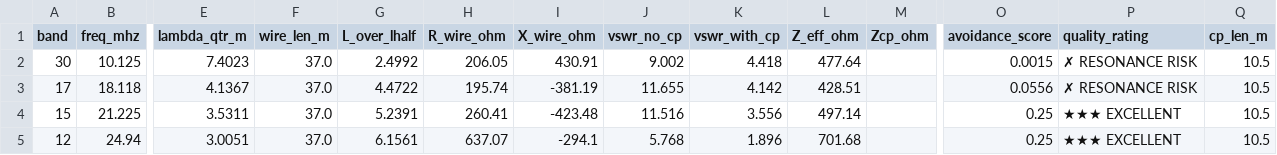
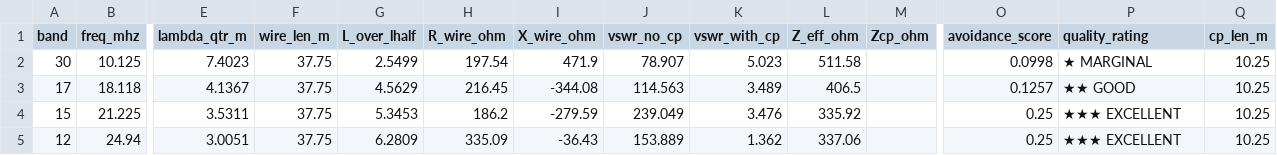
Before and after one commit to hiperiondev/Long_Wire_Antenna, a CSV file: example_data/optimizer_best.csv, drawn as a sheet; only a part is shown, gaps mark what is left out; the diff names each change by its address in the sheet, - before the commit and + after, or states it on an @@ line.

Commit message:
Add README optimizer

```diff
--- a/example_data/optimizer_best.csv
+++ b/example_data/optimizer_best.csv
-F2:F5 (wire_len_m): 37.0
+F2:F5 (wire_len_m): 37.75
-G2 (L_over_lhalf): 2.4992
+G2 (L_over_lhalf): 2.5499
-H2 (R_wire_ohm): 206.05
+H2 (R_wire_ohm): 197.54
-I2 (X_wire_ohm): 430.91
+I2 (X_wire_ohm): 471.9
-J2 (vswr_no_cp): 9.002
+J2 (vswr_no_cp): 78.907
-K2 (vswr_with_cp): 4.418
+K2 (vswr_with_cp): 5.023
-L2 (Z_eff_ohm): 477.64
+L2 (Z_eff_ohm): 511.58
-O2 (avoidance_score): 0.0015
+O2 (avoidance_score): 0.0998
-P2 (quality_rating): ✗ RESONANCE RISK
+P2 (quality_rating): ★ MARGINAL
-Q2:Q5 (cp_len_m): 10.5
+Q2:Q5 (cp_len_m): 10.25
-G3 (L_over_lhalf): 4.4722
+G3 (L_over_lhalf): 4.5629
-H3 (R_wire_ohm): 195.74
+H3 (R_wire_ohm): 216.45
-I3 (X_wire_ohm): -381.19
+I3 (X_wire_ohm): -344.08
-J3 (vswr_no_cp): 11.655
+J3 (vswr_no_cp): 114.563
-K3 (vswr_with_cp): 4.142
+K3 (vswr_with_cp): 3.489
-L3 (Z_eff_ohm): 428.51
+L3 (Z_eff_ohm): 406.5
-O3 (avoidance_score): 0.0556
+O3 (avoidance_score): 0.1257
-P3 (quality_rating): ✗ RESONANCE RISK
+P3 (quality_rating): ★★ GOOD
-G4 (L_over_lhalf): 5.2391
+G4 (L_over_lhalf): 5.3453
-H4 (R_wire_ohm): 260.41
+H4 (R_wire_ohm): 186.2
-I4 (X_wire_ohm): -423.48
+I4 (X_wire_ohm): -279.59
-J4 (vswr_no_cp): 11.516
+J4 (vswr_no_cp): 239.049
-K4 (vswr_with_cp): 3.556
+K4 (vswr_with_cp): 3.476
-L4 (Z_eff_ohm): 497.14
+L4 (Z_eff_ohm): 335.92
-G5 (L_over_lhalf): 6.1561
+G5 (L_over_lhalf): 6.2809
-H5 (R_wire_ohm): 637.07
+H5 (R_wire_ohm): 335.09
-I5 (X_wire_ohm): -294.1
+I5 (X_wire_ohm): -36.43
-J5 (vswr_no_cp): 5.768
+J5 (vswr_no_cp): 153.889
-K5 (vswr_with_cp): 1.896
+K5 (vswr_with_cp): 1.362
-L5 (Z_eff_ohm): 701.68
+L5 (Z_eff_ohm): 337.06
```
Also changed, not shown: 7 other files.
